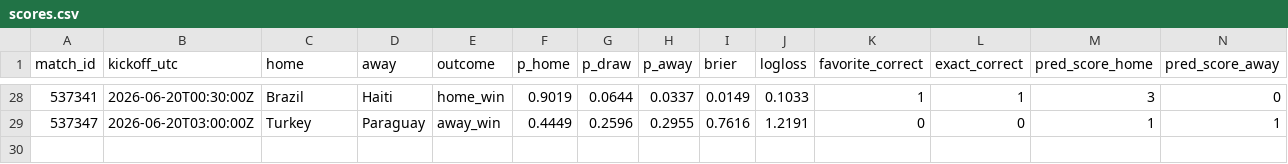
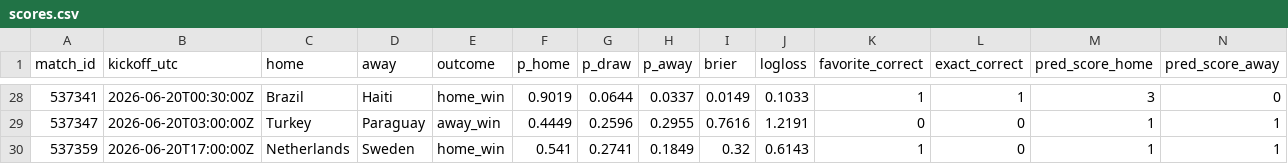
Before and after one commit to declerke/World-Cup-2026-Forecast, a CSV file: pipeline/data/frozen/scores.csv, drawn as a sheet; only a part is shown, gaps mark what is left out; rows hold the shown columns only; the diff names each change by its address in the sheet, - before the commit and + after, or states it on an @@ line.

```diff
--- a/pipeline/data/frozen/scores.csv
+++ b/pipeline/data/frozen/scores.csv
+row 30: 537359 | 2026-06-20T17:00:00Z | Netherlands | Sweden | home_win | 0.541 | 0.2741 | 0.1849 | 0.32 | 0.6143 | 1 | 0 | 1 | 1
```
Also changed, not shown: pipeline/data/frozen/predictions_log.csv, 45 other files.
